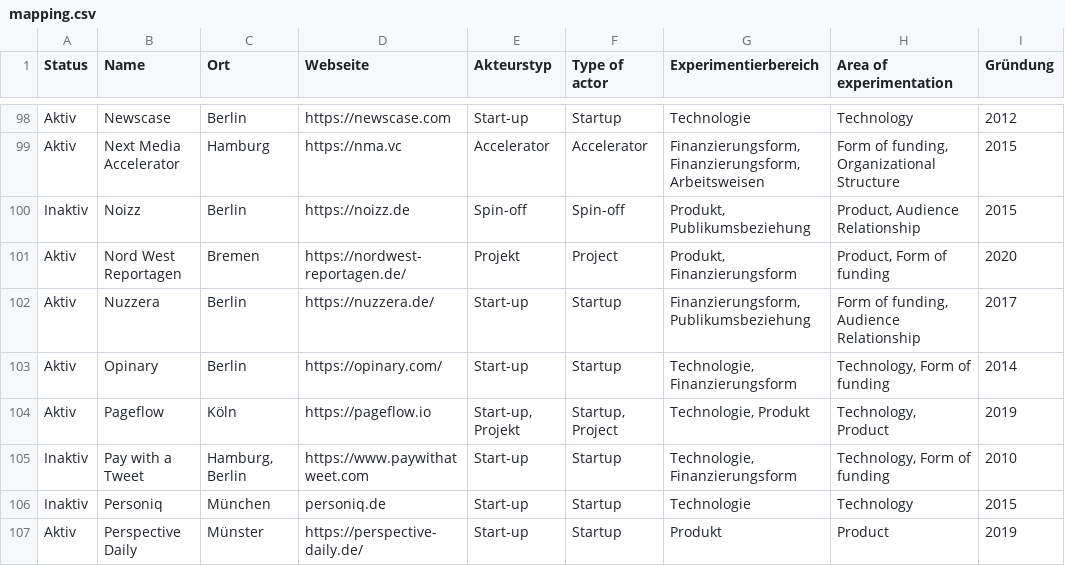
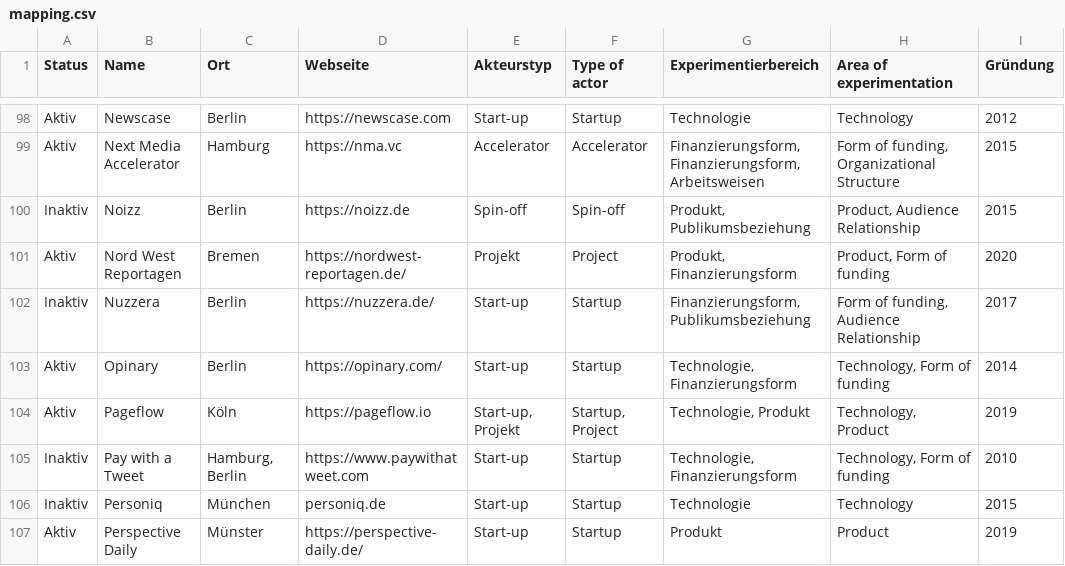
Before and after one commit to zemki/pioneerjournalism, a CSV file: mapping.csv, drawn as a sheet; only a part is shown, gaps mark what is left out; the diff names each change by its address in the sheet, - before the commit and + after, or states it on an @@ line.

Commit message:
Update mapping.csv

```diff
--- a/mapping.csv
+++ b/mapping.csv
-A102 (Status): Aktiv
+A102 (Status): Inaktiv
```
